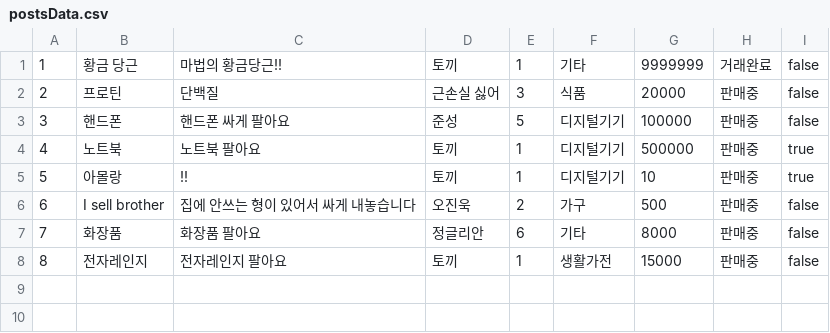
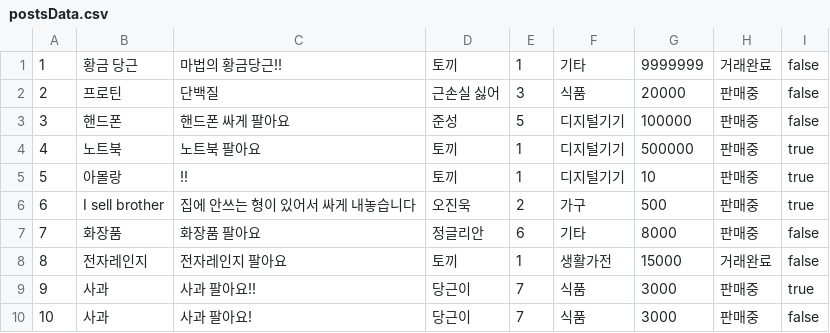
Before and after one commit to 1mptera/web-02-project01-junhyeong00-01, a CSV file: data/postsData.csv, drawn as a sheet.

```diff
--- a/data/postsData.csv
+++ b/data/postsData.csv
@@ -5,4 +5,6 @@
 5,아몰랑,!!,토끼,1,디지털기기,10,판매중,true
-6,I sell brother,집에 안쓰는 형이 있어서 싸게 내놓습니다,오진욱,2,가구,500,판매중,false
+6,I sell brother,집에 안쓰는 형이 있어서 싸게 내놓습니다,오진욱,2,가구,500,판매중,true
 7,화장품,화장품 팔아요,정글리안,6,기타,8000,판매중,false
-8,전자레인지,전자레인지 팔아요,토끼,1,생활가전,15000,판매중,false
+8,전자레인지,전자레인지 팔아요,토끼,1,생활가전,15000,거래완료,false
+9,사과,사과 팔아요!!,당근이,7,식품,3000,판매중,true
+10,사과,사과 팔아요!,당근이,7,식품,3000,판매중,false
```
Also changed, not shown: 4 other files.
